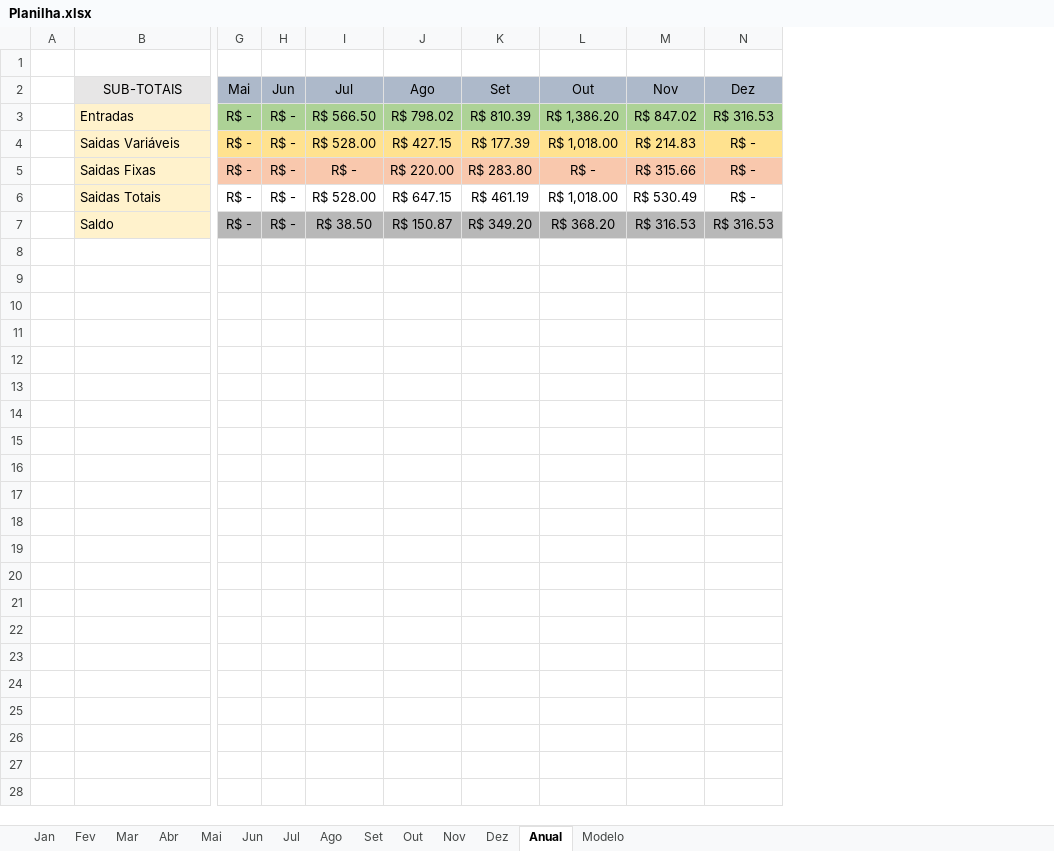
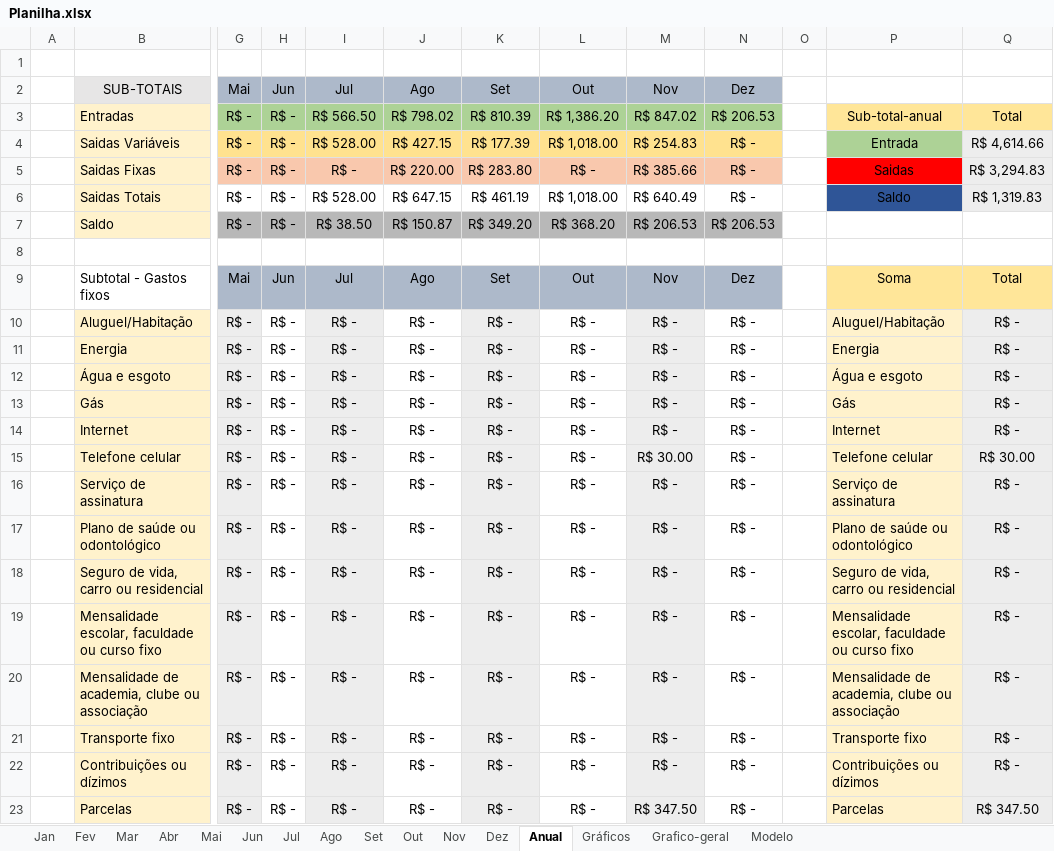
Before and after one commit to MiguelOliveira07/JavaScript, an Excel workbook: Planilha.xlsx, sheet Anual, drawn as a sheet; only a part is shown, gaps mark what is left out; values as stored, in another font and other column widths than the file's, no borders; removed rows and columns are numbered as before the commit, all else as after; rows hold the shown columns only; the diff names each change by its address in the sheet, - before the commit and + after, or states it on an @@ line.

```diff
--- a/Planilha.xlsx (sheet Anual)
+++ b/Planilha.xlsx (sheet Anual)
+sheet tab: Gráficos
+sheet tab: Grafico-geral
-column M, rows 2-7: Nov | R$ 847.02 | R$ 214.83 | R$ 315.66 | R$ 530.49 | R$ 316.53
+column M, rows 2-7: Nov | R$ 847.02 | R$ 254.83 | R$ 385.66 | R$ 640.49 | R$ 206.53
+column O, empty
+column P, rows 3-6: Sub-total-anual | Entrada | Saidas | Saldo
+column Q, rows 3-6: Total | R$ 4,614.66 | R$ 3,294.83 | R$ 1,319.83
-N3: R$ 316.53
+N3: R$ 206.53
-N7: R$ 316.53
+N7: R$ 206.53
+row 8: (empty)
+row 9:  | Subtotal - Gastos fixos | Mai | Jun | Jul | Ago | Set | Out | Nov | Dez |  | Soma | Total
+row 10:  | Aluguel/Habitação | R$ - | R$ - | R$ - | R$ - | R$ - | R$ - | R$ - | R$ - |  | Aluguel/Habitação | R$ -
+row 11:  | Energia | R$ - | R$ - | R$ - | R$ - | R$ - | R$ - | R$ - | R$ - |  | Energia | R$ -
+row 12:  | Água e esgoto | R$ - | R$ - | R$ - | R$ - | R$ - | R$ - | R$ - | R$ - |  | Água e esgoto | R$ -
+row 13:  | Gás | R$ - | R$ - | R$ - | R$ - | R$ - | R$ - | R$ - | R$ - |  | Gás | R$ -
+row 14:  | Internet | R$ - | R$ - | R$ - | R$ - | R$ - | R$ - | R$ - | R$ - |  | Internet | R$ -
+row 15:  | Telefone celular | R$ - | R$ - | R$ - | R$ - | R$ - | R$ - | R$ 30.00 | R$ - |  | Telefone celular | R$ 30.00
+row 16:  | Serviço de assinatura | R$ - | R$ - | R$ - | R$ - | R$ - | R$ - | R$ - | R$ - |  | Serviço de assinatura | R$ -
+row 17:  | Plano de saúde ou odontológico | R$ - | R$ - | R$ - | R$ - | R$ - | R$ - | R$ - | R$ - |  | Plano de saúde ou odontológico | R$ -
+row 18:  | Seguro de vida, carro ou residencial | R$ - | R$ - | R$ - | R$ - | R$ - | R$ - | R$ - | R$ - |  | Seguro de vida, carro ou residencial | R$ -
+row 19:  | Mensalidade escolar, faculdade ou curso fixo | R$ - | R$ - | R$ - | R$ - | R$ - | R$ - | R$ - | R$ - |  | Mensalidade escolar, faculdade ou curso fixo | R$ -
+row 20:  | Mensalidade de academia, clube ou associação | R$ - | R$ - | R$ - | R$ - | R$ - | R$ - | R$ - | R$ - |  | Mensalidade de academia, clube ou associação | R$ -
+row 21:  | Transporte fixo | R$ - | R$ - | R$ - | R$ - | R$ - | R$ - | R$ - | R$ - |  | Transporte fixo | R$ -
+row 22:  | Contribuições ou dízimos | R$ - | R$ - | R$ - | R$ - | R$ - | R$ - | R$ - | R$ - |  | Contribuições ou dízimos | R$ -
+row 23:  | Parcelas | R$ - | R$ - | R$ - | R$ - | R$ - | R$ - | R$ 347.50 | R$ - |  | Parcelas | R$ 347.50
```
Also changed, not shown: sheet Nov, sheet Modelo, sheet Dez, sheet Set, sheet Ago, sheet Fev, 7 more sheets, formulas that keep their value, charts or pictures.
